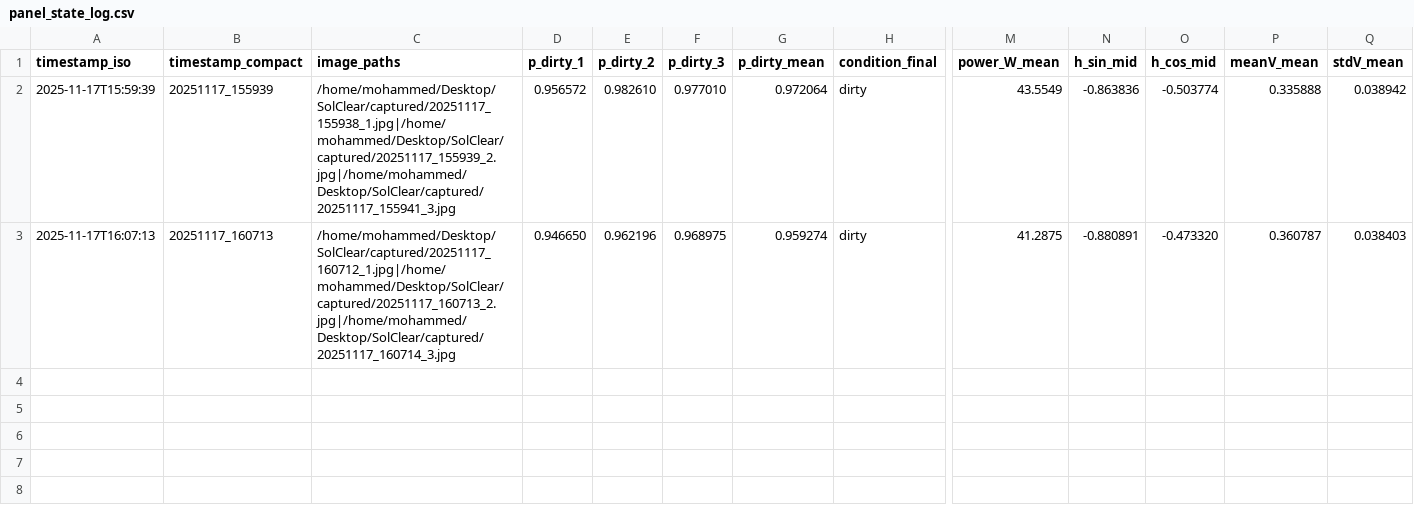
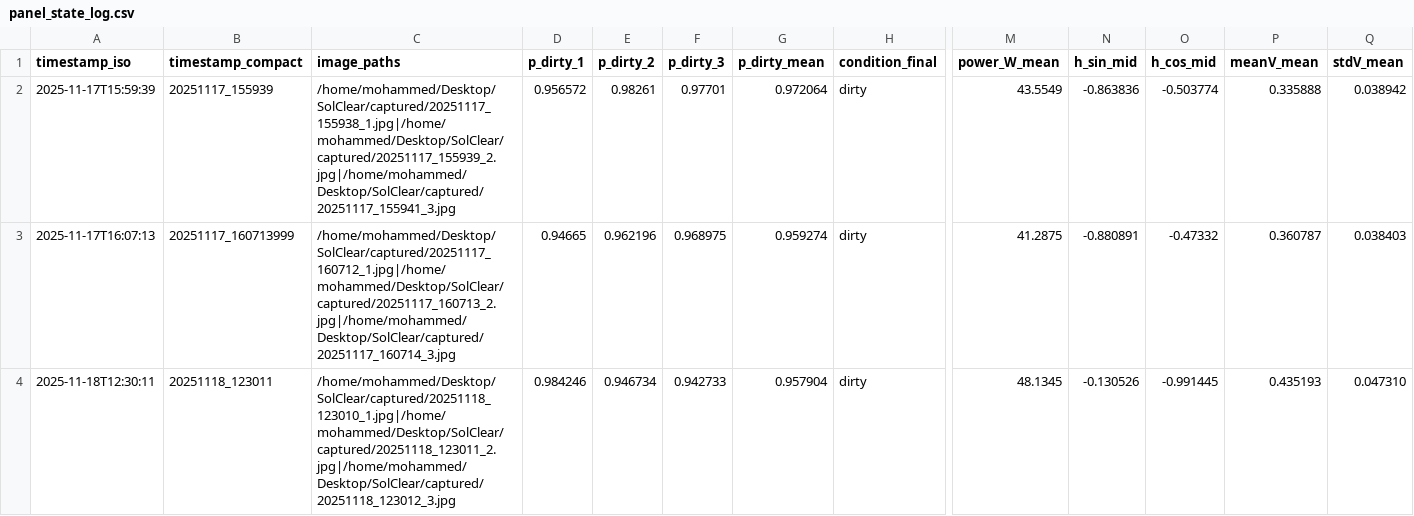
Before and after one commit to m121213m/solclear-iot-dashboard, a CSV file: panel_state_log.csv, drawn as a sheet; only a part is shown, gaps mark what is left out; rows hold the shown columns only; the diff names each change by its address in the sheet, - before the commit and + after, or states it on an @@ line.

Commit message:
Update panel_state_log manually

```diff
--- a/panel_state_log.csv
+++ b/panel_state_log.csv
-E2 (p_dirty_2): 0.982610
+E2 (p_dirty_2): 0.98261
-F2 (p_dirty_3): 0.977010
+F2 (p_dirty_3): 0.97701
-B3 (timestamp_compact): 20251117_160713
+B3 (timestamp_compact): 20251117_160713999
-D3 (p_dirty_1): 0.946650
+D3 (p_dirty_1): 0.94665
-O3 (h_cos_mid): -0.473320
+O3 (h_cos_mid): -0.47332
+row 4: 2025-11-18T12:30:11 | 20251118_123011 | /home/mohammed/Desktop/SolClear/captured/20251118_123010_1.jpg|/home/mohammed/Desktop/SolClear/captured/20251118_123011_2.jpg|/home/mohammed/Desktop/SolClear/captured/20251118_123012_3.jpg | 0.984246 | 0.946734 | 0.942733 | 0.957904 | dirty | 48.1345 | -0.130526 | -0.991445 | 0.435193 | 0.047310
```
